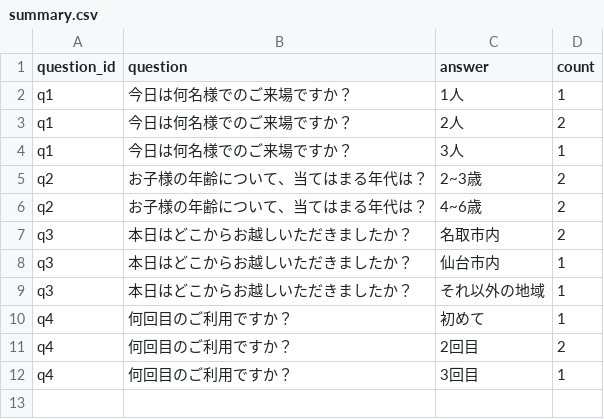
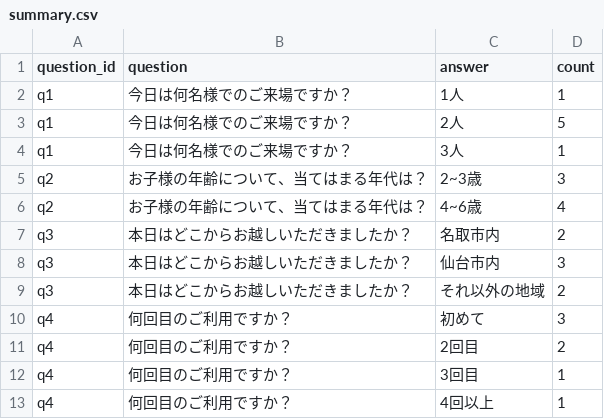
Before and after one commit to mayu1080/visitorcounting-system, a CSV file: outputs/summary.csv, drawn as a sheet.

```diff
--- a/outputs/summary.csv
+++ b/outputs/summary.csv
@@ -2,11 +2,12 @@
 q1,今日は何名様でのご来場ですか？,1人,1
-q1,今日は何名様でのご来場ですか？,2人,2
+q1,今日は何名様でのご来場ですか？,2人,5
 q1,今日は何名様でのご来場ですか？,3人,1
-q2,お子様の年齢について、当てはまる年代は？,2~3歳,2
-q2,お子様の年齢について、当てはまる年代は？,4~6歳,2
+q2,お子様の年齢について、当てはまる年代は？,2~3歳,3
+q2,お子様の年齢について、当てはまる年代は？,4~6歳,4
 q3,本日はどこからお越しいただきましたか？,名取市内,2
-q3,本日はどこからお越しいただきましたか？,仙台市内,1
-q3,本日はどこからお越しいただきましたか？,それ以外の地域,1
-q4,何回目のご利用ですか？,初めて,1
+q3,本日はどこからお越しいただきましたか？,仙台市内,3
+q3,本日はどこからお越しいただきましたか？,それ以外の地域,2
+q4,何回目のご利用ですか？,初めて,3
 q4,何回目のご利用ですか？,2回目,2
 q4,何回目のご利用ですか？,3回目,1
+q4,何回目のご利用ですか？,4回以上,1
```
Also changed, not shown: data/survey_responses.csv, 3 other files.
